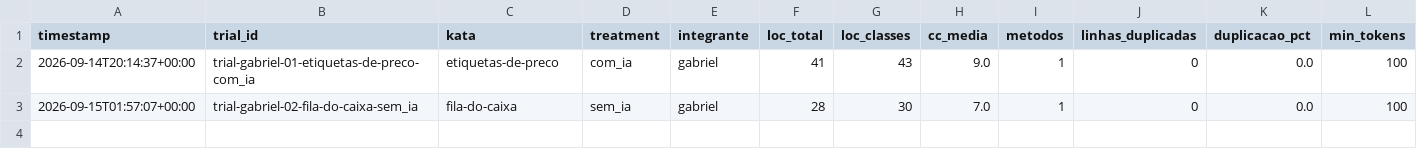
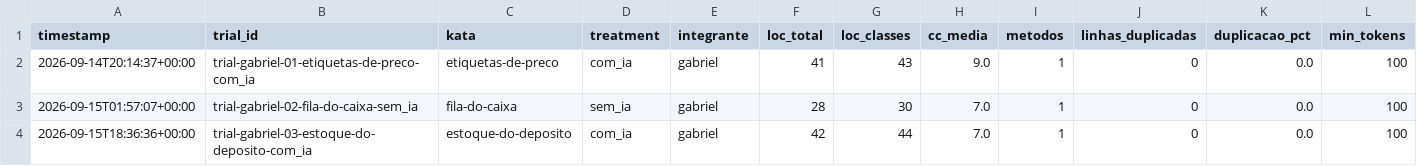
Before and after one commit to Lab-Experimentao/Lab02-AssistentesDeIA, a CSV file: results/metrics_results.csv, drawn as a sheet; the diff names each change by its address in the sheet, - before the commit and + after, or states it on an @@ line.

```diff
--- a/results/metrics_results.csv
+++ b/results/metrics_results.csv
+row 4: 2026-09-15T18:36:36+00:00 | trial-gabriel-03-estoque-do-deposito-com_ia | estoque-do-deposito | com_ia | gabriel | 42 | 44 | 7.0 | 1 | 0 | 0.0 | 100
```
Also changed, not shown: results/time_results.csv, 2 other files.
